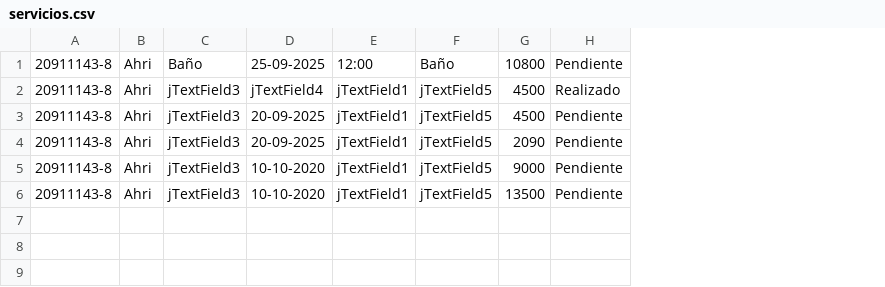
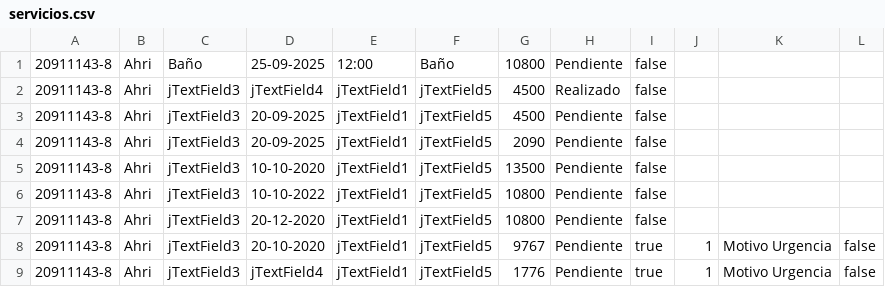
Before and after one commit to sebagarayn/ProyectoSIA, a CSV file: csv/servicios.csv, drawn as a sheet; removed rows and columns are numbered as before the commit, all else as after; the diff names each change by its address in the sheet, - before the commit and + after, or states it on an @@ line.

Commit message:
Versión 3.1: Implementación de Herencia - Servicios Urgencia

```diff
--- a/csv/servicios.csv
+++ b/csv/servicios.csv
+column I, rows 1-5: all false
+column J, empty
+column K, empty
+column L, empty
-row 5: 20911143-8 | Ahri | jTextField3 | 10-10-2020 | jTextField1 | jTextField5 | 9000 | Pendiente
+row 6: 20911143-8 | Ahri | jTextField3 | 10-10-2022 | jTextField1 | jTextField5 | 10800 | Pendiente | false
+row 7: 20911143-8 | Ahri | jTextField3 | 20-12-2020 | jTextField1 | jTextField5 | 10800 | Pendiente | false
+row 8: 20911143-8 | Ahri | jTextField3 | 20-10-2020 | jTextField1 | jTextField5 | 9767 | Pendiente | true | 1 | Motivo Urgencia | false
+row 9: 20911143-8 | Ahri | jTextField3 | jTextField4 | jTextField1 | jTextField5 | 1776 | Pendiente | true | 1 | Motivo Urgencia | false
```
Also changed, not shown: 7 other files.
